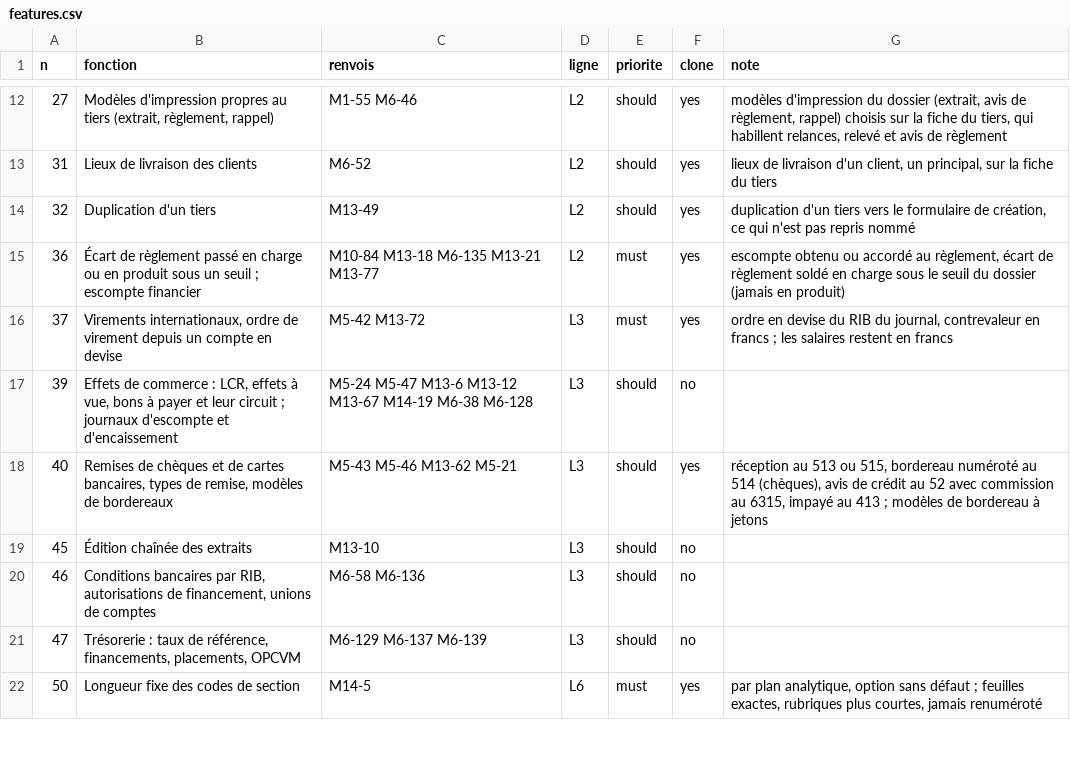
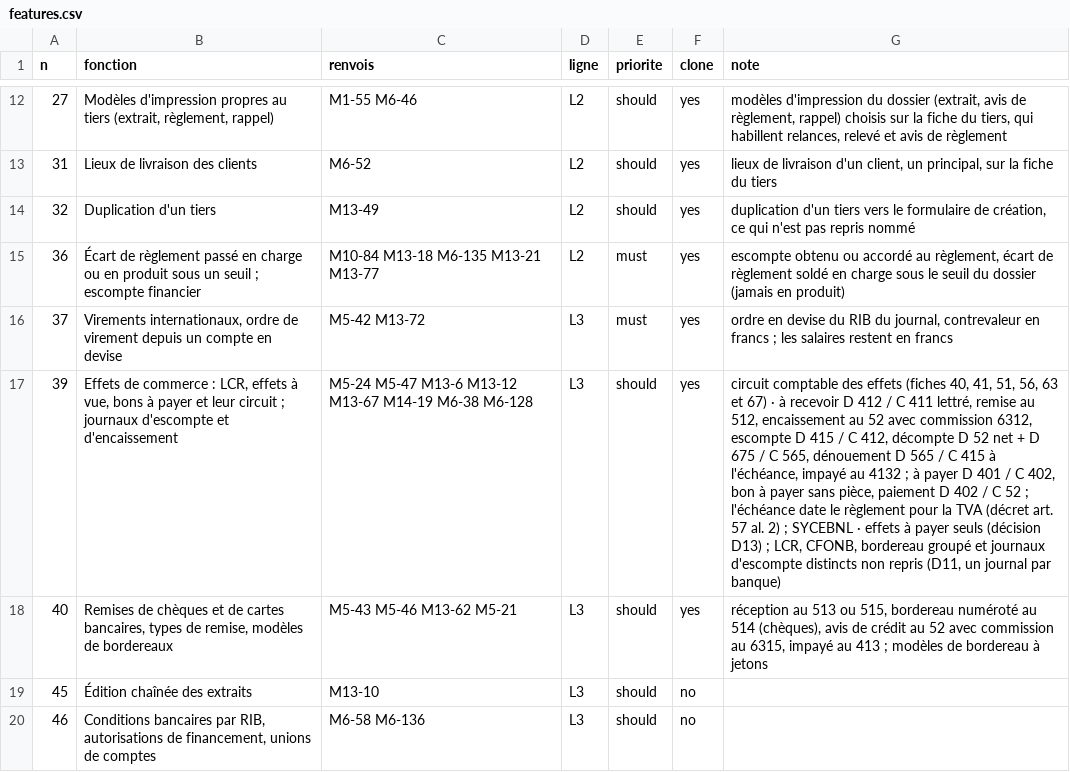
Before and after one commit to manatandu/Om-ga-X, a CSV file: docs/comparaison-sage/reproduction/features.csv, drawn as a sheet; only a part is shown, gaps mark what is left out; the shorter side is filled out with more unchanged rows; the diff names each change by its address in the sheet, - before the commit and + after, or states it on an @@ line.

```diff
--- a/docs/comparaison-sage/reproduction/features.csv
+++ b/docs/comparaison-sage/reproduction/features.csv
-F17 (clone): no
+F17 (clone): yes
-G17 (note): (empty)
+G17 (note): circuit comptable des effets (fiches 40, 41, 51, 56, 63 et 67) · à recevoir D 412 / C 411 lettré, remise au 512, encaissement au 52 avec commission 6312, escompte D 415 / C 412, décompte D 52 net + D 675 / C 565, dénouement D 565 / C 415 à l'échéance, impayé au 4132 ; à payer D 401 / C 402, bon à payer sans pièce, paiement D 402 / C 52 ; l'échéance date le règlement pour la TVA (décret art. 57 al. 2) ; SYCEBNL · effets à payer seuls (décision D13) ; LCR, CFONB, bordereau groupé et journaux d'escompte distincts non repris (D11, un journal par banque)
```
Also changed, not shown: 16 other files.
